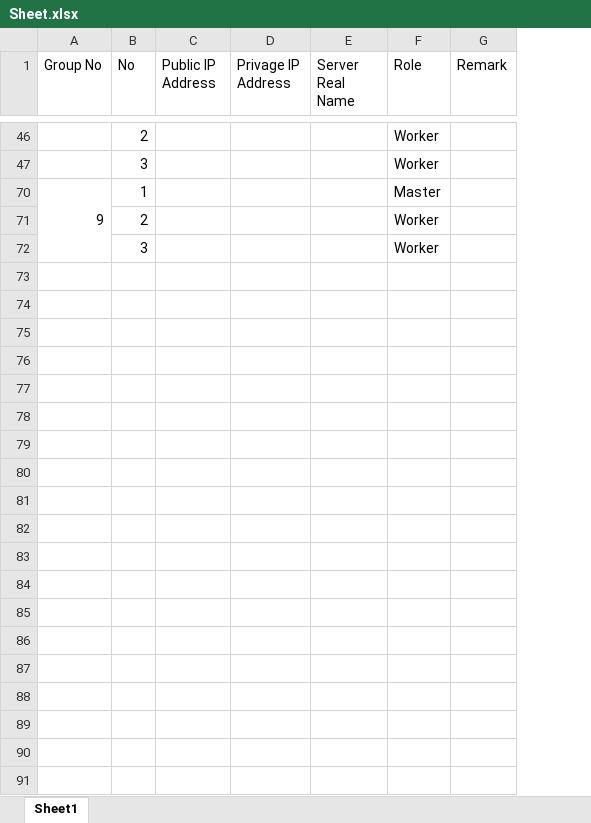
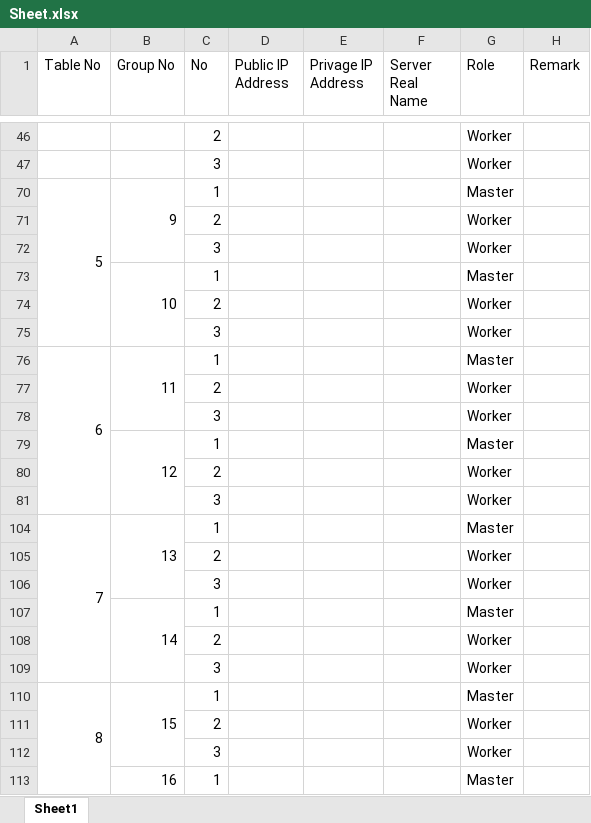
Before and after one commit to praparn/kubernetes_20180701, an Excel workbook: WorkShop_2.5_Kubernetes_RealWorld/LAB/Sheet.xlsx, sheet Sheet1, drawn as a sheet; only a part is shown, gaps mark what is left out; values as stored, in another font and other column widths than the file's, no cell formats; the diff covers the shown part only; the diff names each change by its address in the sheet, - before the commit and + after, or states it on an @@ line.

```diff
--- a/WorkShop_2.5_Kubernetes_RealWorld/LAB/Sheet.xlsx (sheet Sheet1)
+++ b/WorkShop_2.5_Kubernetes_RealWorld/LAB/Sheet.xlsx (sheet Sheet1)
+column A (Table No), row 70: 5
+row 73:  | 10 | 1 |  |  |  | Master
+row 74:  |  | 2 |  |  |  | Worker
+row 75:  |  | 3 |  |  |  | Worker
+row 76: 6 | 11 | 1 |  |  |  | Master
+row 77:  |  | 2 |  |  |  | Worker
+row 78:  |  | 3 |  |  |  | Worker
+row 79:  | 12 | 1 |  |  |  | Master
+row 80:  |  | 2 |  |  |  | Worker
+row 81:  |  | 3 |  |  |  | Worker
+row 104: 7 | 13 | 1 |  |  |  | Master
+row 105:  |  | 2 |  |  |  | Worker
+row 106:  |  | 3 |  |  |  | Worker
+row 107:  | 14 | 1 |  |  |  | Master
+row 108:  |  | 2 |  |  |  | Worker
+row 109:  |  | 3 |  |  |  | Worker
+row 110: 8 | 15 | 1 |  |  |  | Master
+row 111:  |  | 2 |  |  |  | Worker
+row 112:  |  | 3 |  |  |  | Worker
+row 113:  | 16 | 1 |  |  |  | Master
```
Also changed, not shown: 14 added rows elsewhere in this sheet, cell formats, hidden cells, 7 other files.
